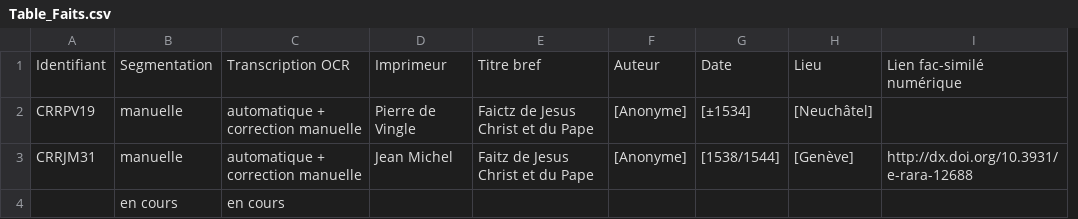
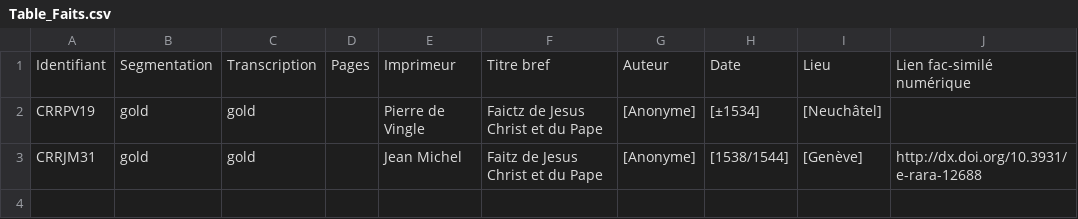
Before and after one commit to SETAFDH/HTR-SETAF-LesFaictzJCH, a CSV file: Table_Faits.csv, drawn as a sheet; only a part is shown; removed rows and columns are numbered as before the commit, all else as after; rows hold the shown columns only; the diff names each change by its address in the sheet, - before the commit and + after, or states it on an @@ line.

Commit message:
Update Table_Faits.csv

```diff
--- a/Table_Faits.csv
+++ b/Table_Faits.csv
-column C, rows 1-3: Transcription OCR | automatique + correction manuelle | automatique + correction manuelle
+column C, rows 1-3: Transcription | gold | gold
+column D, row 1: Pages
-B2:B3: manuelle
+B2:B3: gold
-row 4:  | en cours | en cours
```
